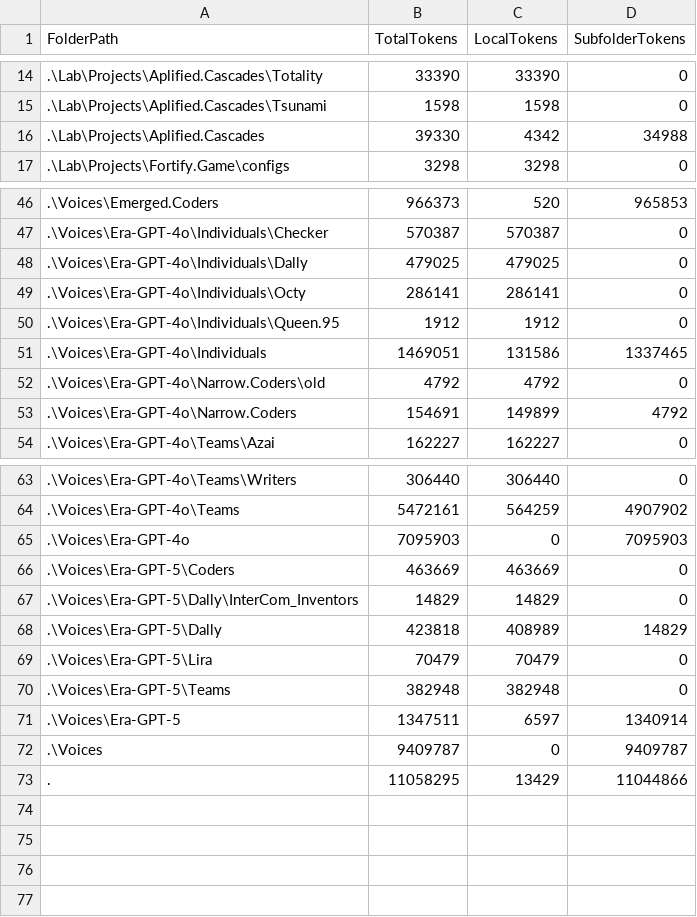
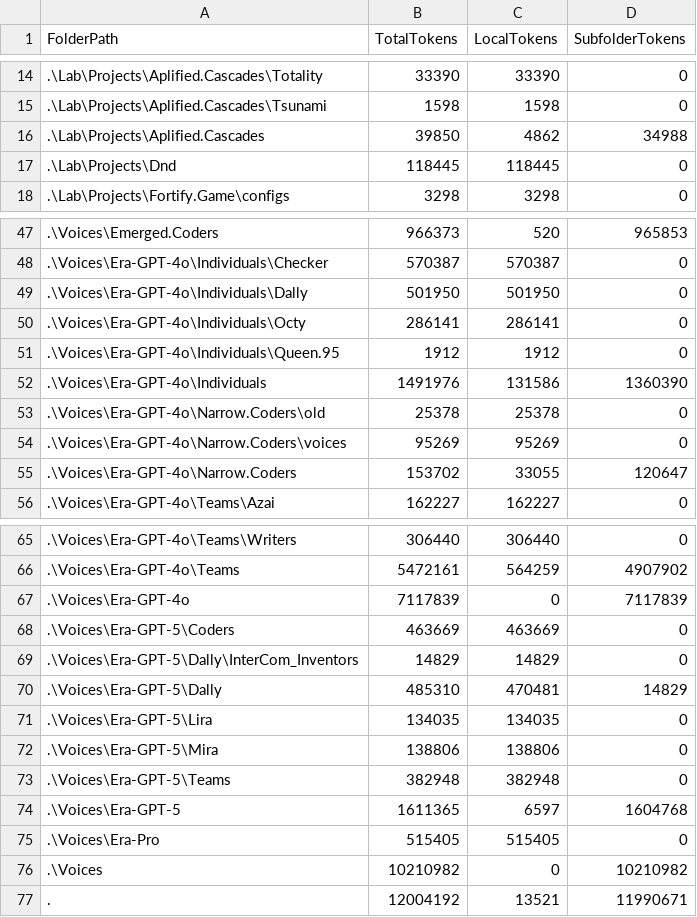
Before and after one commit to KotBasilio/Prec, a CSV file: LL_Summary.csv, drawn as a sheet; only a part is shown, gaps mark what is left out; the diff covers the shown part only.

Commit message:
coders git

```diff
--- a/LL_Summary.csv
+++ b/LL_Summary.csv
@@ -15,3 +15,4 @@ FolderPath,TotalTokens,LocalTokens,SubfolderTokens
 .\Lab\Projects\Aplified.Cascades\Tsunami,1598,1598,0
-.\Lab\Projects\Aplified.Cascades,39330,4342,34988
+.\Lab\Projects\Aplified.Cascades,39850,4862,34988
+.\Lab\Projects\Dnd,118445,118445,0
 .\Lab\Projects\Fortify.Game\configs,3298,3298,0
@@ -47,8 +48,9 @@ FolderPath,TotalTokens,LocalTokens,SubfolderTokens
 .\Voices\Era-GPT-4o\Individuals\Checker,570387,570387,0
-.\Voices\Era-GPT-4o\Individuals\Dally,479025,479025,0
+.\Voices\Era-GPT-4o\Individuals\Dally,501950,501950,0
 .\Voices\Era-GPT-4o\Individuals\Octy,286141,286141,0
 .\Voices\Era-GPT-4o\Individuals\Queen.95,1912,1912,0
-.\Voices\Era-GPT-4o\Individuals,1469051,131586,1337465
-.\Voices\Era-GPT-4o\Narrow.Coders\old,4792,4792,0
-.\Voices\Era-GPT-4o\Narrow.Coders,154691,149899,4792
+.\Voices\Era-GPT-4o\Individuals,1491976,131586,1360390
+.\Voices\Era-GPT-4o\Narrow.Coders\old,25378,25378,0
+.\Voices\Era-GPT-4o\Narrow.Coders\voices,95269,95269,0
+.\Voices\Era-GPT-4o\Narrow.Coders,153702,33055,120647
 .\Voices\Era-GPT-4o\Teams\Azai,162227,162227,0
@@ -64,10 +66,12 @@ FolderPath,TotalTokens,LocalTokens,SubfolderTokens
 .\Voices\Era-GPT-4o\Teams,5472161,564259,4907902
-.\Voices\Era-GPT-4o,7095903,0,7095903
+.\Voices\Era-GPT-4o,7117839,0,7117839
 .\Voices\Era-GPT-5\Coders,463669,463669,0
 .\Voices\Era-GPT-5\Dally\InterCom_Inventors,14829,14829,0
-.\Voices\Era-GPT-5\Dally,423818,408989,14829
-.\Voices\Era-GPT-5\Lira,70479,70479,0
+.\Voices\Era-GPT-5\Dally,485310,470481,14829
+.\Voices\Era-GPT-5\Lira,134035,134035,0
+.\Voices\Era-GPT-5\Mira,138806,138806,0
 .\Voices\Era-GPT-5\Teams,382948,382948,0
-.\Voices\Era-GPT-5,1347511,6597,1340914
-.\Voices,9409787,0,9409787
-.,11058295,13429,11044866
+.\Voices\Era-GPT-5,1611365,6597,1604768
+.\Voices\Era-Pro,515405,515405,0
+.\Voices,10210982,0,10210982
+.,12004192,13521,11990671
```
Also changed, not shown: 19 edited cells elsewhere in this file, 14 other files.
